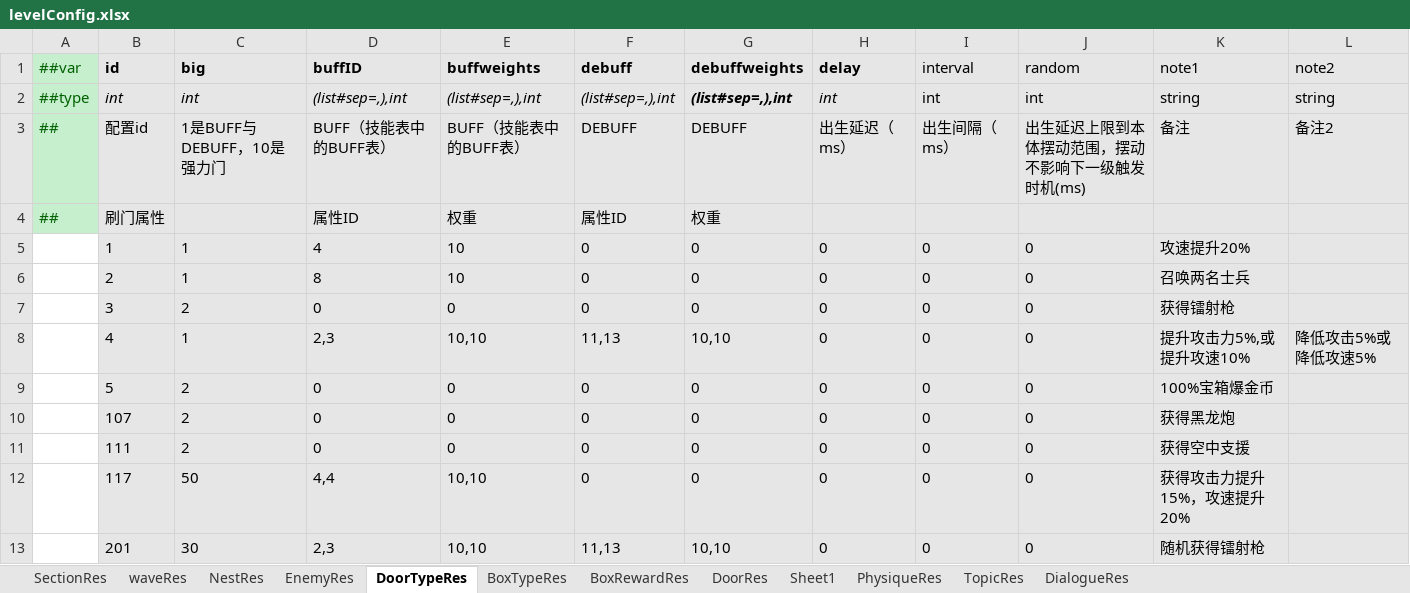
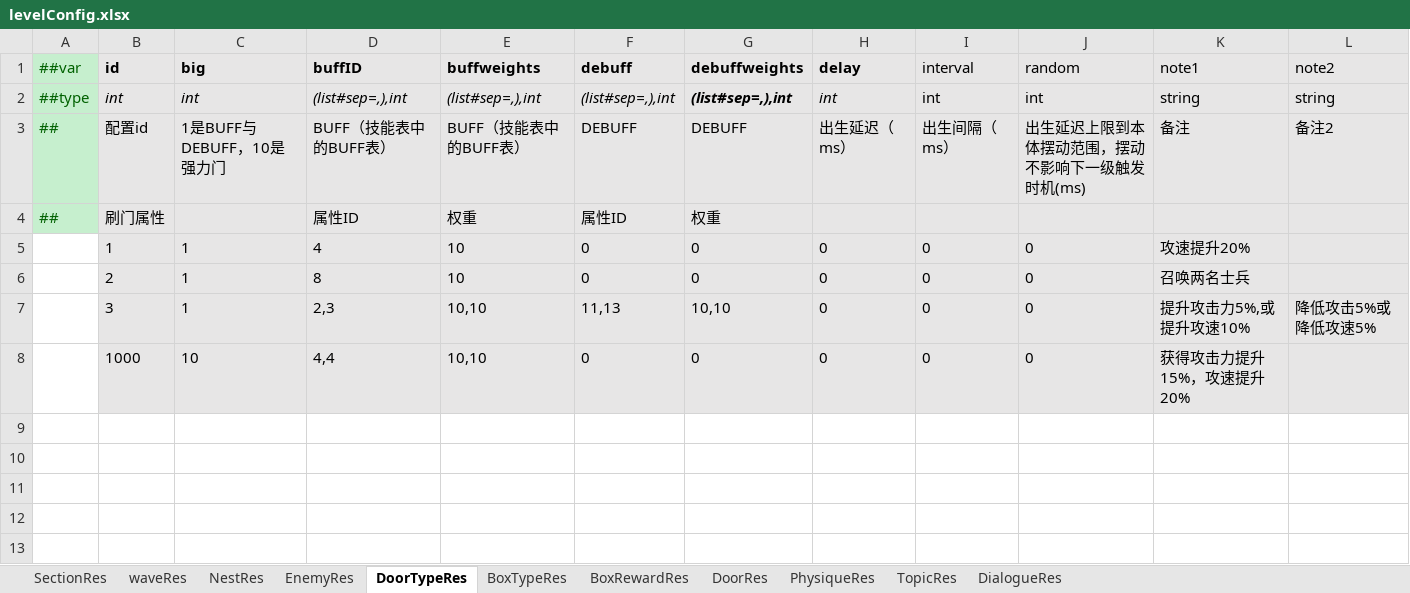
Before and after one commit to MaxiaoKui-Name/HitZombies, an Excel workbook: Luban/MiniTemplate/Datas/levelConfig.xlsx, sheet DoorTypeRes, drawn as a sheet; values as stored, in another font and other column widths than the file's, no borders; removed rows and columns are numbered as before the commit, all else as after; the diff names each change by its address in the sheet, - before the commit and + after, or states it on an @@ line.

```diff
--- a/Luban/MiniTemplate/Datas/levelConfig.xlsx (sheet DoorTypeRes)
+++ b/Luban/MiniTemplate/Datas/levelConfig.xlsx (sheet DoorTypeRes)
-sheet tab: Sheet1
-row 7:  | 3 | 2 | 0 | 0 | 0 | 0 | 0 | 0 | 0 | 获得镭射枪
-B7 (id): 4
+B7 (id): 3
-row 9:  | 5 | 2 | 0 | 0 | 0 | 0 | 0 | 0 | 0 | 100%宝箱爆金币
-row 10:  | 107 | 2 | 0 | 0 | 0 | 0 | 0 | 0 | 0 | 获得黑龙炮
-row 11:  | 111 | 2 | 0 | 0 | 0 | 0 | 0 | 0 | 0 | 获得空中支援
-B8 (id): 117
+B8 (id): 1000
-C8 (big): 50
+C8 (big): 10
-row 13:  | 201 | 30 | 2,3 | 10,10 | 11,13 | 10,10 | 0 | 0 | 0 | 随机获得镭射枪
```
Also changed, not shown: sheet NestRes, sheet EnemyRes, sheet BoxTypeRes, sheet SectionRes, sheet DoorRes, 24 other files.
